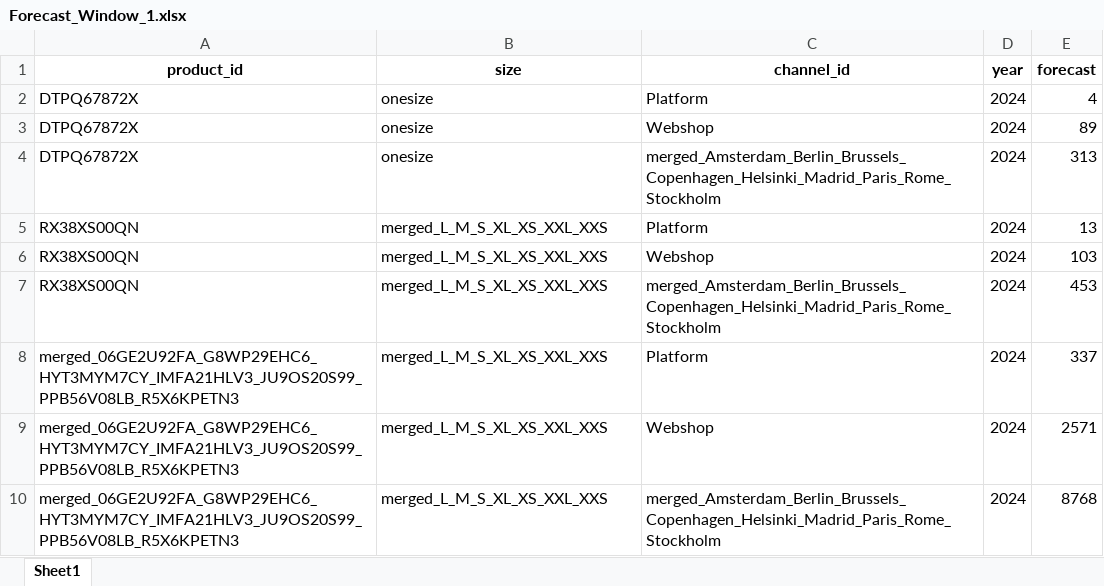
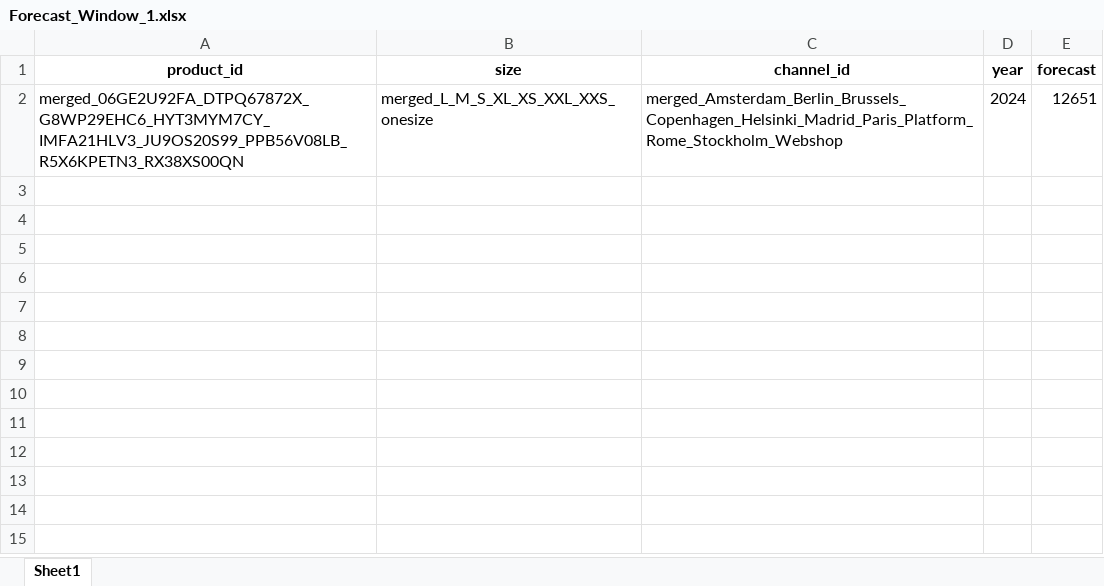
Before and after one commit to biekeleenknegt/SCM_GW, an Excel workbook: Forecasts_By_Window/Forecast_Window_1.xlsx, sheet Sheet1, drawn as a sheet; values as stored, in another font and other column widths than the file's, no borders; removed rows and columns are numbered as before the commit, all else as after; the diff names each change by its address in the sheet, - before the commit and + after, or states it on an @@ line.

```diff
--- a/Forecasts_By_Window/Forecast_Window_1.xlsx (sheet Sheet1)
+++ b/Forecasts_By_Window/Forecast_Window_1.xlsx (sheet Sheet1)
-row 2: DTPQ67872X | onesize | Platform | 2024 | 4
-row 3: DTPQ67872X | onesize | Webshop | 2024 | 89
-row 4: DTPQ67872X | onesize | merged_Amsterdam_Berlin_Brussels_Copenhagen_Helsinki_Madrid_Paris_Rome_Stockholm | 2024 | 313
-row 5: RX38XS00QN | merged_L_M_S_XL_XS_XXL_XXS | Platform | 2024 | 13
-row 6: RX38XS00QN | merged_L_M_S_XL_XS_XXL_XXS | Webshop | 2024 | 103
-row 7: RX38XS00QN | merged_L_M_S_XL_XS_XXL_XXS | merged_Amsterdam_Berlin_Brussels_Copenhagen_Helsinki_Madrid_Paris_Rome_Stockholm | 2024 | 453
-row 8: merged_06GE2U92FA_G8WP29EHC6_HYT3MYM7CY_IMFA21HLV3_JU9OS20S99_PPB56V08LB_R5X6KPETN3 | merged_L_M_S_XL_XS_XXL_XXS | Platform | 2024 | 337
-row 9: merged_06GE2U92FA_G8WP29EHC6_HYT3MYM7CY_IMFA21HLV3_JU9OS20S99_PPB56V08LB_R5X6KPETN3 | merged_L_M_S_XL_XS_XXL_XXS | Webshop | 2024 | 2571
-A2 (product_id): merged_06GE2U92FA_G8WP29EHC6_HYT3MYM7CY_IMFA21HLV3_JU9OS20S99_PPB56V08LB_R5X6KPETN3
+A2 (product_id): merged_06GE2U92FA_DTPQ67872X_G8WP29EHC6_HYT3MYM7CY_IMFA21HLV3_JU9OS20S99_PPB56V08LB_R5X6KPETN3_RX38XS00QN
-B2 (size): merged_L_M_S_XL_XS_XXL_XXS
+B2 (size): merged_L_M_S_XL_XS_XXL_XXS_onesize
-C2 (channel_id): merged_Amsterdam_Berlin_Brussels_Copenhagen_Helsinki_Madrid_Paris_Rome_Stockholm
+C2 (channel_id): merged_Amsterdam_Berlin_Brussels_Copenhagen_Helsinki_Madrid_Paris_Platform_Rome_Stockholm_Webshop
-E2 (forecast): 8768
+E2 (forecast): 12651
```
Also changed, not shown: Forecasts_By_Window/Forecast_Window_2.xlsx, Forecasts_By_Window/Forecast_Window_3.xlsx, 34 other files.
